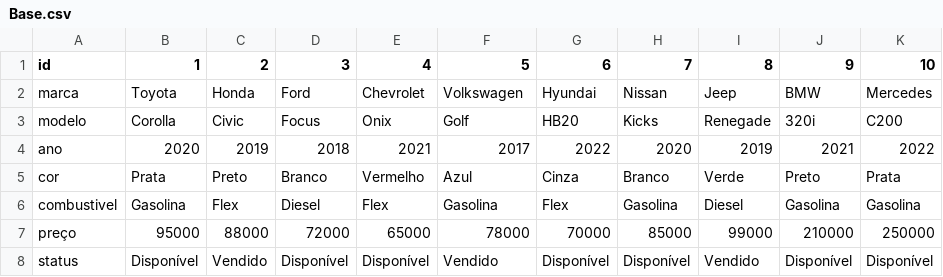
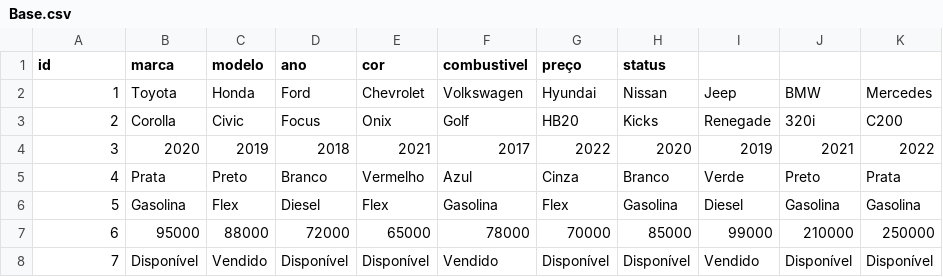
Before and after one commit to Douglasset97/DatasetCarros, a CSV file: Base.csv, drawn as a sheet.

Commit message:
Update Base.csv

```diff
--- a/Base.csv
+++ b/Base.csv
@@ -1,8 +1,8 @@
-id,1,2,3,4,5,6,7,8,9,10,
-marca,Toyota,Honda,Ford,Chevrolet,Volkswagen,Hyundai,Nissan,Jeep,BMW,Mercedes,
-modelo,Corolla,Civic,Focus,Onix,Golf,HB20,Kicks,Renegade,320i,C200,
-ano,2020,2019,2018,2021,2017,2022,2020,2019,2021,2022,
-cor,Prata,Preto,Branco,Vermelho,Azul,Cinza,Branco,Verde,Preto,Prata,
-combustivel,Gasolina,Flex,Diesel,Flex,Gasolina,Flex,Gasolina,Diesel,Gasolina,Gasolina,
-preço,95000,88000,72000,65000,78000,70000,85000,99000,210000,250000,
-status,Disponível,Vendido,Disponível,Disponível,Vendido,Disponível,Disponível,Vendido,Disponível,Disponível,
+id,marca,modelo,ano,cor,combustivel,preço,status,
+1,Toyota,Honda,Ford,Chevrolet,Volkswagen,Hyundai,Nissan,Jeep,BMW,Mercedes,
+2,Corolla,Civic,Focus,Onix,Golf,HB20,Kicks,Renegade,320i,C200,
+3,2020,2019,2018,2021,2017,2022,2020,2019,2021,2022,
+4,Prata,Preto,Branco,Vermelho,Azul,Cinza,Branco,Verde,Preto,Prata,
+5,Gasolina,Flex,Diesel,Flex,Gasolina,Flex,Gasolina,Diesel,Gasolina,Gasolina,
+6,95000,88000,72000,65000,78000,70000,85000,99000,210000,250000,
+7,Disponível,Vendido,Disponível,Disponível,Vendido,Disponível,Disponível,Vendido,Disponível,Disponível,
```
